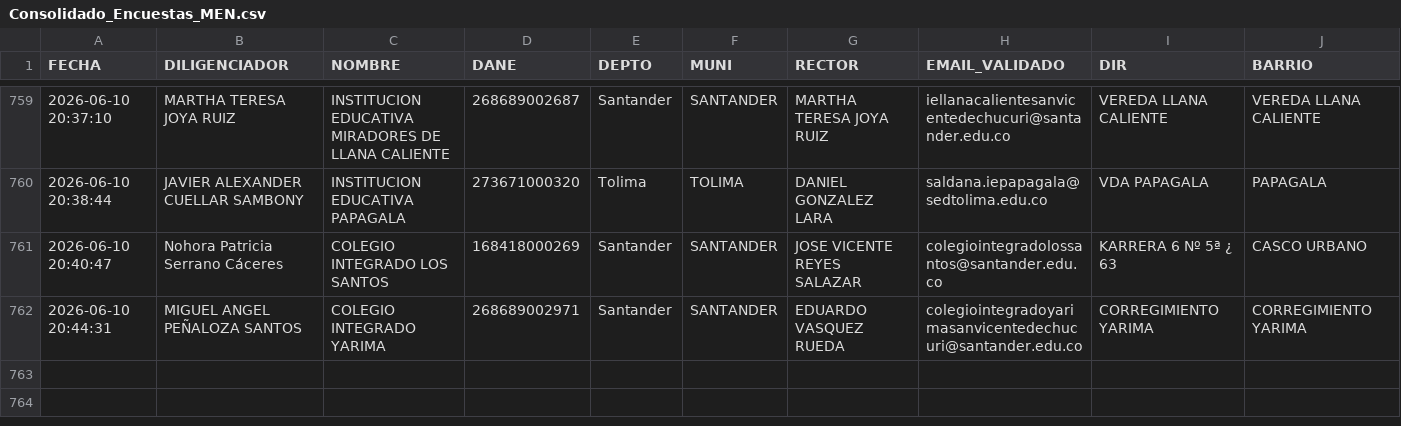
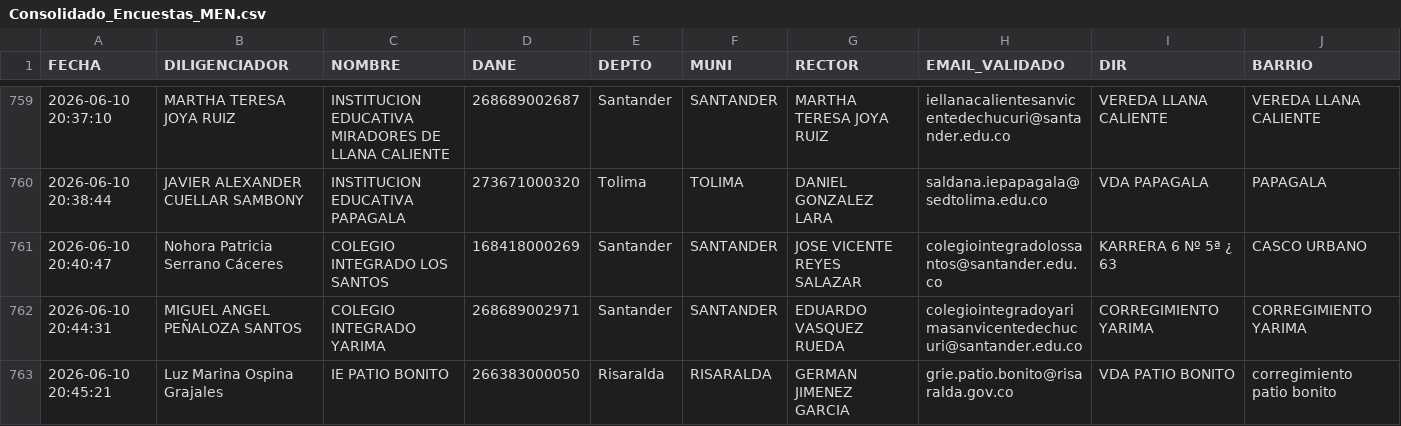
Before and after one commit to maoreyc-sketch/Encuesta_Calidad, a CSV file: Consolidado_Encuestas_MEN.csv, drawn as a sheet; only a part is shown, gaps mark what is left out; rows hold the shown columns only; the diff names each change by its address in the sheet, - before the commit and + after, or states it on an @@ line.

Commit message:
Encuesta registrada 2026-06-10 20:45

```diff
--- a/Consolidado_Encuestas_MEN.csv
+++ b/Consolidado_Encuestas_MEN.csv
+row 763: 2026-06-10 20:45:21 | Luz Marina Ospina Grajales | IE PATIO BONITO | 266383000050 | Risaralda | RISARALDA | GERMAN JIMENEZ GARCIA | grie.patio.bonito@risaralda.gov.co | VDA PATIO BONITO | corregimiento patio bonito
```
